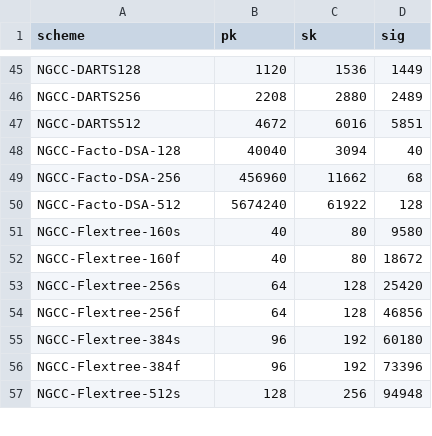
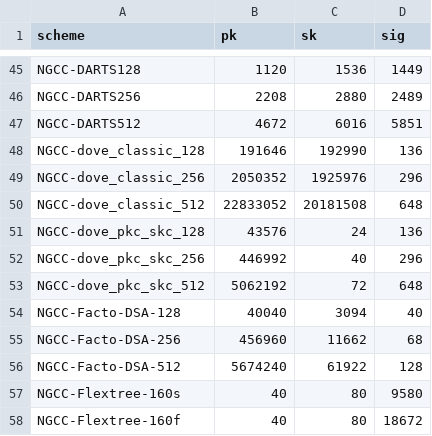
Before and after one commit to PQShield/nist-sigs-zoo, a TSV file: bench/results/ngcc_sizes.tsv, drawn as a sheet; only a part is shown, gaps mark what is left out; the shorter side is filled out with more unchanged rows.

```diff
--- a/bench/results/ngcc_sizes.tsv
+++ b/bench/results/ngcc_sizes.tsv
@@ -47,2 +47,8 @@ NGCC-DARTS256	2208	2880	2489
 NGCC-DARTS512	4672	6016	5851
+NGCC-dove_classic_128	191646	192990	136
+NGCC-dove_classic_256	2050352	1925976	296
+NGCC-dove_classic_512	22833052	20181508	648
+NGCC-dove_pkc_skc_128	43576	24	136
+NGCC-dove_pkc_skc_256	446992	40	296
+NGCC-dove_pkc_skc_512	5062192	72	648
 NGCC-Facto-DSA-128	40040	3094	40
```
Also changed, not shown: bench/schemes/ngcc/params.tsv, bench/schemes/ngcc/status.tsv.
